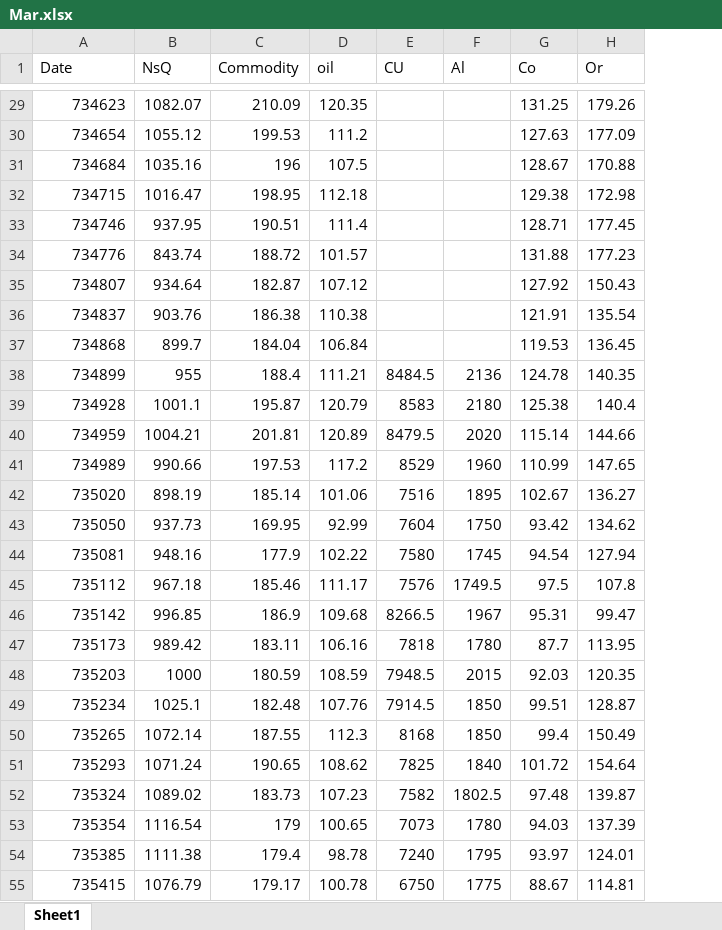
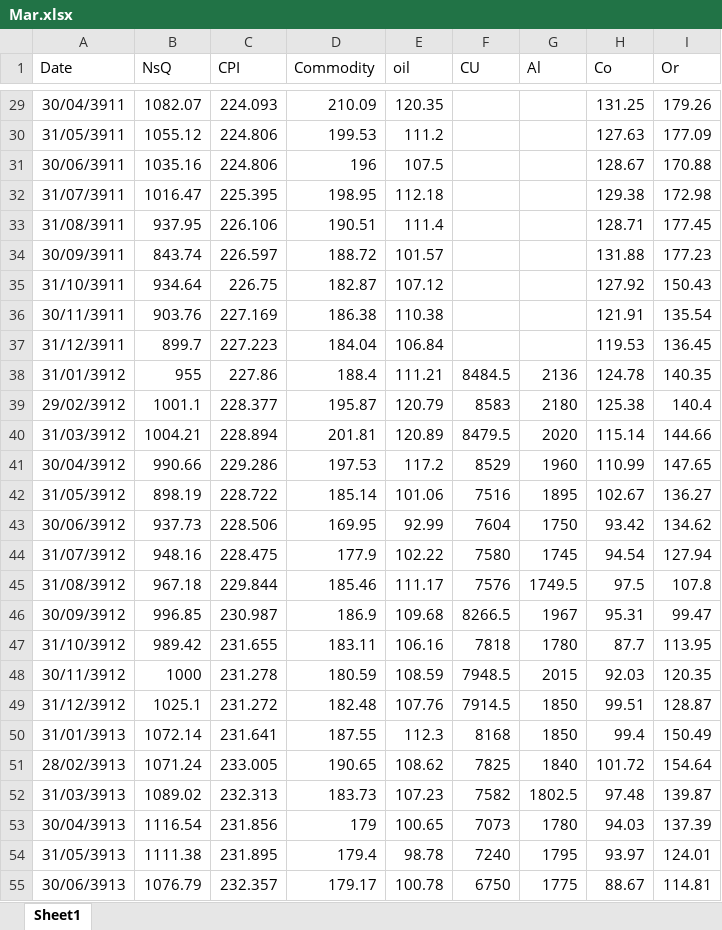
Before and after one commit to BehshahrInvestmentCompany/StMrDat, an Excel workbook: Matlab/ForeCasteToolbox/Input/Mar.xlsx, sheet Sheet1, drawn as a sheet; only a part is shown, gaps mark what is left out; values as stored, in another font and other column widths than the file's, no borders; the diff covers the shown part only; the diff names each change by its address in the sheet, - before the commit and + after, or states it on an @@ line.

```diff
--- a/Matlab/ForeCasteToolbox/Input/Mar.xlsx (sheet Sheet1)
+++ b/Matlab/ForeCasteToolbox/Input/Mar.xlsx (sheet Sheet1)
+column C (CPI), rows 29-55: 224.093 | 224.806 | 224.806 | 225.395 | 226.106 | 226.597 | 226.75 | 227.169 | 227.223 | 227.86 | 228.377 | 228.894 | 229.286 | 228.722 | 228.506 | 228.475 | 229.844 | 230.987 | 231.655 | 231.278 | 231.272 | 231.641 | 233.005 | 232.313 | 231.856 | 231.895 | 232.357
-A29 (Date): 734623
+A29 (Date): 30/04/3911
-A30 (Date): 734654
+A30 (Date): 31/05/3911
-A31 (Date): 734684
+A31 (Date): 30/06/3911
-A32 (Date): 734715
+A32 (Date): 31/07/3911
-A33 (Date): 734746
+A33 (Date): 31/08/3911
-A34 (Date): 734776
+A34 (Date): 30/09/3911
-A35 (Date): 734807
+A35 (Date): 31/10/3911
-A36 (Date): 734837
+A36 (Date): 30/11/3911
-A37 (Date): 734868
+A37 (Date): 31/12/3911
-A38 (Date): 734899
+A38 (Date): 31/01/3912
-A39 (Date): 734928
+A39 (Date): 29/02/3912
-A40 (Date): 734959
+A40 (Date): 31/03/3912
-A41 (Date): 734989
+A41 (Date): 30/04/3912
-A42 (Date): 735020
+A42 (Date): 31/05/3912
-A43 (Date): 735050
+A43 (Date): 30/06/3912
-A44 (Date): 735081
+A44 (Date): 31/07/3912
-A45 (Date): 735112
+A45 (Date): 31/08/3912
-A46 (Date): 735142
+A46 (Date): 30/09/3912
-A47 (Date): 735173
+A47 (Date): 31/10/3912
-A48 (Date): 735203
+A48 (Date): 30/11/3912
-A49 (Date): 735234
+A49 (Date): 31/12/3912
-A50 (Date): 735265
+A50 (Date): 31/01/3913
-A51 (Date): 735293
+A51 (Date): 28/02/3913
-A52 (Date): 735324
+A52 (Date): 31/03/3913
-A53 (Date): 735354
+A53 (Date): 30/04/3913
-A54 (Date): 735385
+A54 (Date): 31/05/3913
-A55 (Date): 735415
+A55 (Date): 30/06/3913
```
Also changed, not shown: 74 edited cells elsewhere in this sheet, Matlab/ForeCasteToolbox/Input/Data.xlsx, 31 other files.
